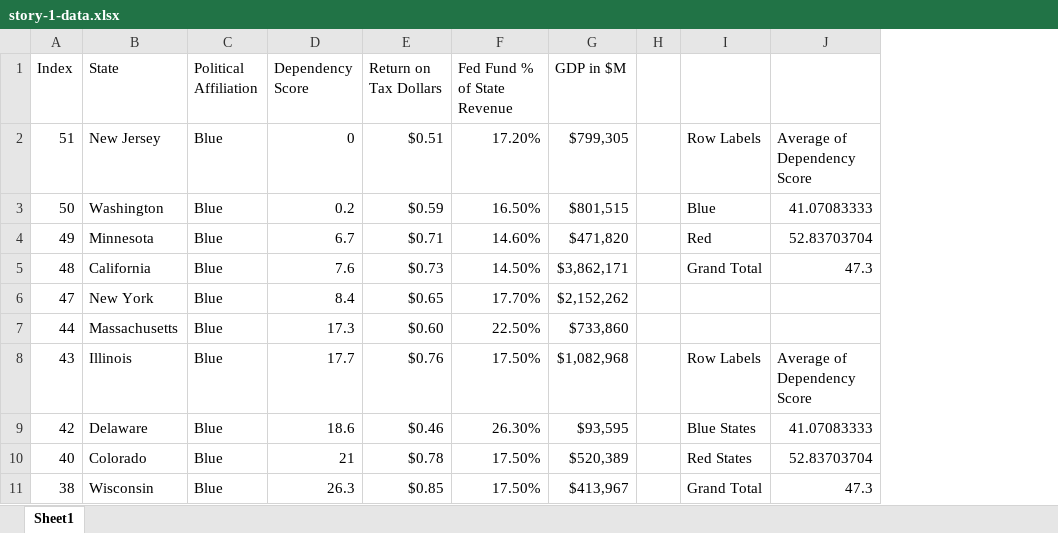
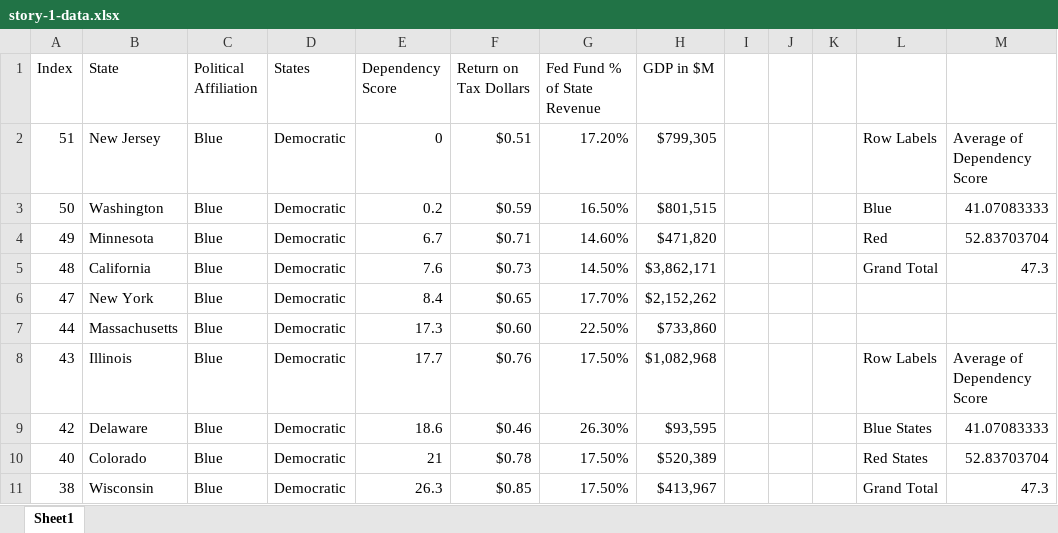
Before and after one commit to riverar9/cuny-msds, an Excel workbook: data608-knowledge-and-visual-analytics/stories/story-1/story-1-data.xlsx, sheet Sheet1, drawn as a sheet; only a part is shown; values as stored, in another font and other column widths than the file's, no borders; charts and pictures not drawn; the diff names each change by its address in the sheet, - before the commit and + after, or states it on an @@ line.

Commit message:
uploading story1 redi

```diff
--- a/data608-knowledge-and-visual-analytics/stories/story-1/story-1-data.xlsx (sheet Sheet1)
+++ b/data608-knowledge-and-visual-analytics/stories/story-1/story-1-data.xlsx (sheet Sheet1)
+column D (States), rows 2-11: all Democratic
+column J, empty
+column K, empty
```
Also changed, not shown: charts or pictures, 3 other files.
